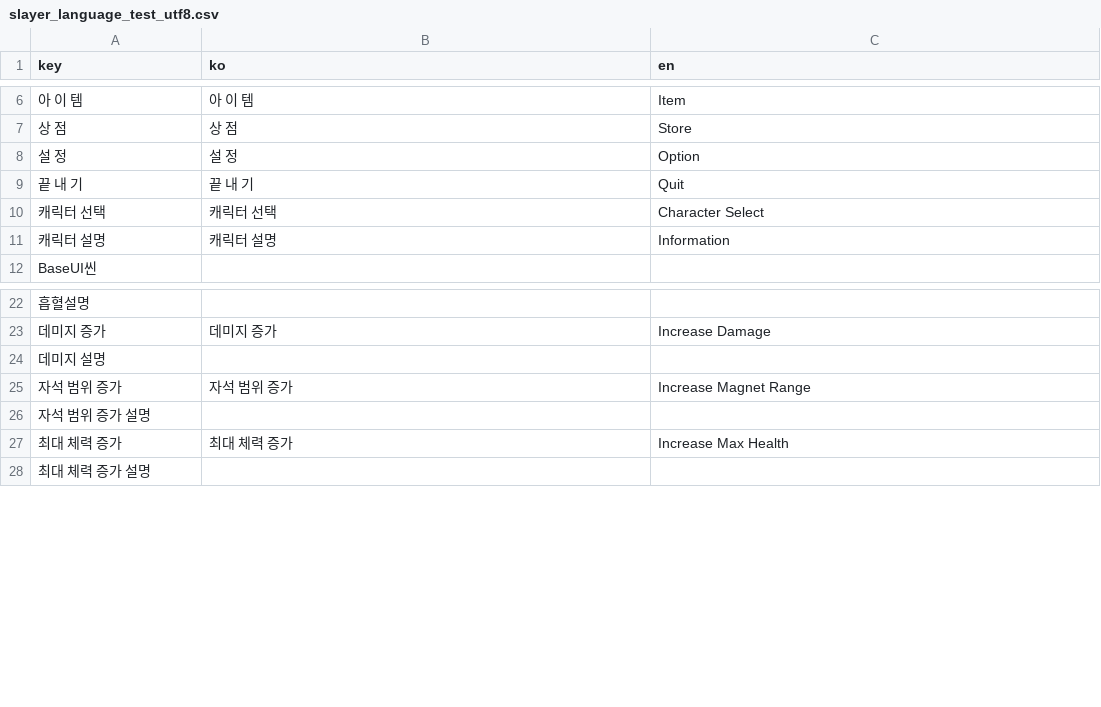
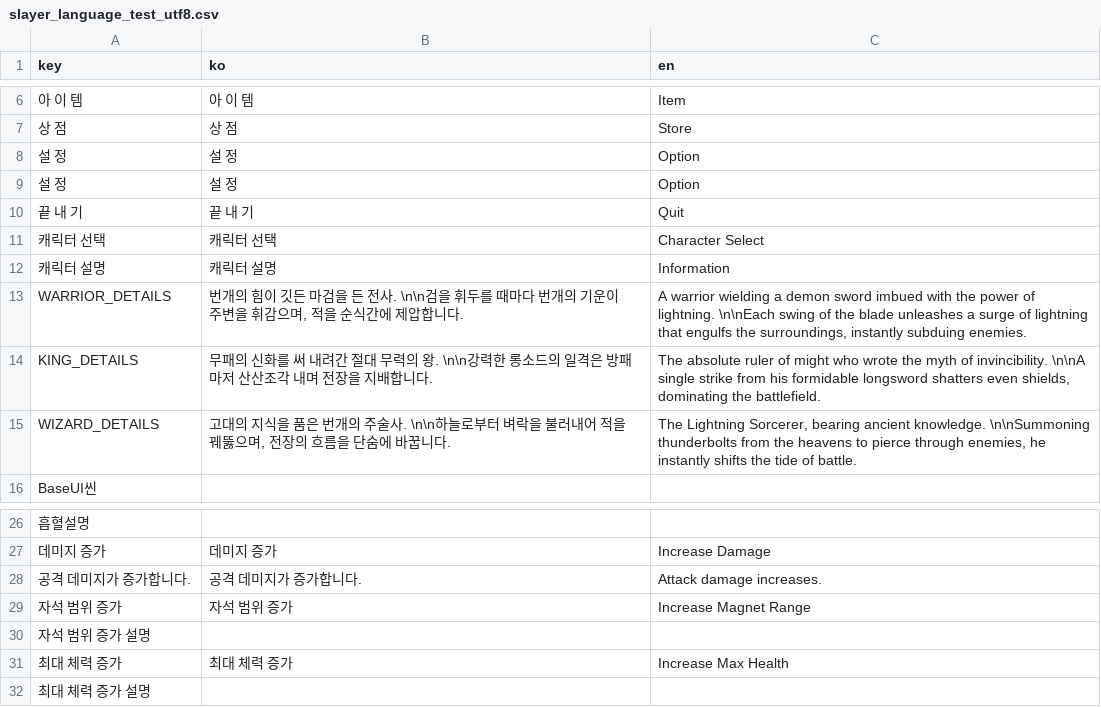
Before and after one commit to GroMoon/Git_Project, a CSV file: SlayerSurvival/static/translation/slayer_language_test_utf8.csv, drawn as a sheet; only a part is shown, gaps mark what is left out; removed rows and columns are numbered as before the commit, all else as after; the diff covers the shown part only; the diff names each change by its address in the sheet, - before the commit and + after, or states it on an @@ line.

```diff
--- a/SlayerSurvival/static/translation/slayer_language_test_utf8.csv
+++ b/SlayerSurvival/static/translation/slayer_language_test_utf8.csv
+row 9: 설 정 | 설 정 | Option
+row 13: WARRIOR_DETAILS | 번개의 힘이 깃든 마검을 든 전사. \n\n검을 휘두를 때마다 번개의 기운이 주변을 휘감으며, 적을 순식간에 제압합니다. | A warrior wielding a demon sword imbued with the power of lightning. \n\nEach swing of the blade unleashes a surge of lightning that engulfs the surroundings, instantly subduing enemies.
+row 14: KING_DETAILS | 무패의 신화를 써 내려간 절대 무력의 왕. \n\n강력한 롱소드의 일격은 방패마저 산산조각 내며 전장을 지배합니다. | The absolute ruler of might who wrote the myth of invincibility. \n\nA single strike from his formidable longsword shatters even shields, dominating the battlefield.
+row 15: WIZARD_DETAILS | 고대의 지식을 품은 번개의 주술사. \n\n하늘로부터 벼락을 불러내어 적을 꿰뚫으며, 전장의 흐름을 단숨에 바꿉니다. | The Lightning Sorcerer, bearing ancient knowledge. \n\nSummoning thunderbolts from the heavens to pierce through enemies, he instantly shifts the tide of battle.
-row 24: 데미지 설명
+row 28: 공격 데미지가 증가합니다. | 공격 데미지가 증가합니다. | Attack damage increases.
```
Also changed, not shown: 52 added rows, 9 removed rows and 6 edited cells elsewhere in this file, 1 other file.
